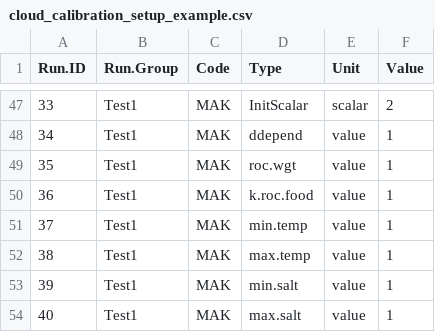
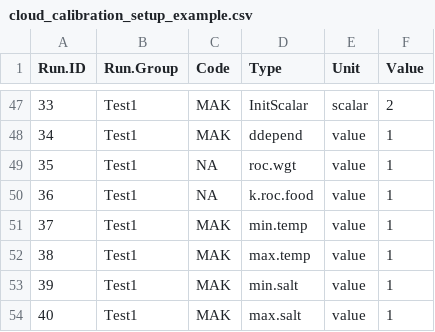
Before and after one commit to NEFSC/READ-EDAB-neusAtlantis, a CSV file: diagnostics/cloud_calibration_setup_example.csv, drawn as a sheet; only a part is shown, gaps mark what is left out.

Commit message:
NA for global params in master cloud script

```diff
--- a/diagnostics/cloud_calibration_setup_example.csv
+++ b/diagnostics/cloud_calibration_setup_example.csv
@@ -48,4 +48,4 @@ Run.ID,Run.Group,Code,Type,Unit,Value
 34,Test1,MAK,ddepend,value,1
-35,Test1,MAK,roc.wgt,value,1
-36,Test1,MAK,k.roc.food,value,1
+35,Test1,NA,roc.wgt,value,1
+36,Test1,NA,k.roc.food,value,1
 37,Test1,MAK,min.temp,value,1
```
